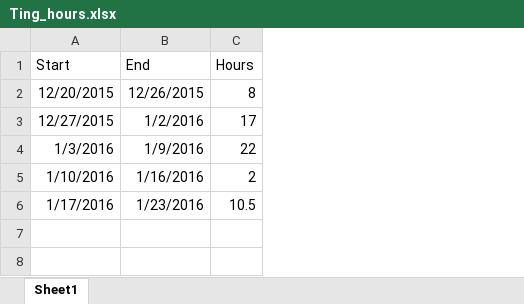
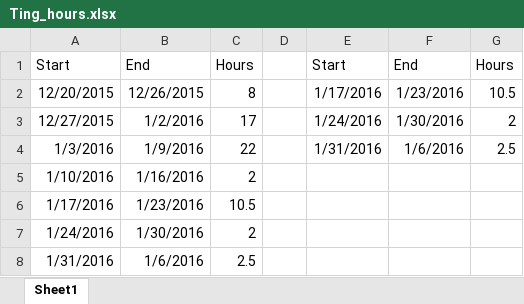
Before and after one commit to evelynting610/branches, an Excel workbook: Ting_hours.xlsx, sheet Sheet1, drawn as a sheet; values as stored, in another font and other column widths than the file's, no borders; the diff names each change by its address in the sheet, - before the commit and + after, or states it on an @@ line.

```diff
--- a/Ting_hours.xlsx (sheet Sheet1)
+++ b/Ting_hours.xlsx (sheet Sheet1)
+column D, empty
+column E, rows 1-4: Start | 1/17/2016 | 1/24/2016 | 1/31/2016
+column F, rows 1-4: End | 1/23/2016 | 1/30/2016 | 1/6/2016
+column G, rows 1-4: Hours | 10.5 | 2 | 2.5
+row 7: 1/24/2016 | 1/30/2016 | 2
+row 8: 1/31/2016 | 1/6/2016 | 2.5
```
Also changed, not shown: 4 other files.
